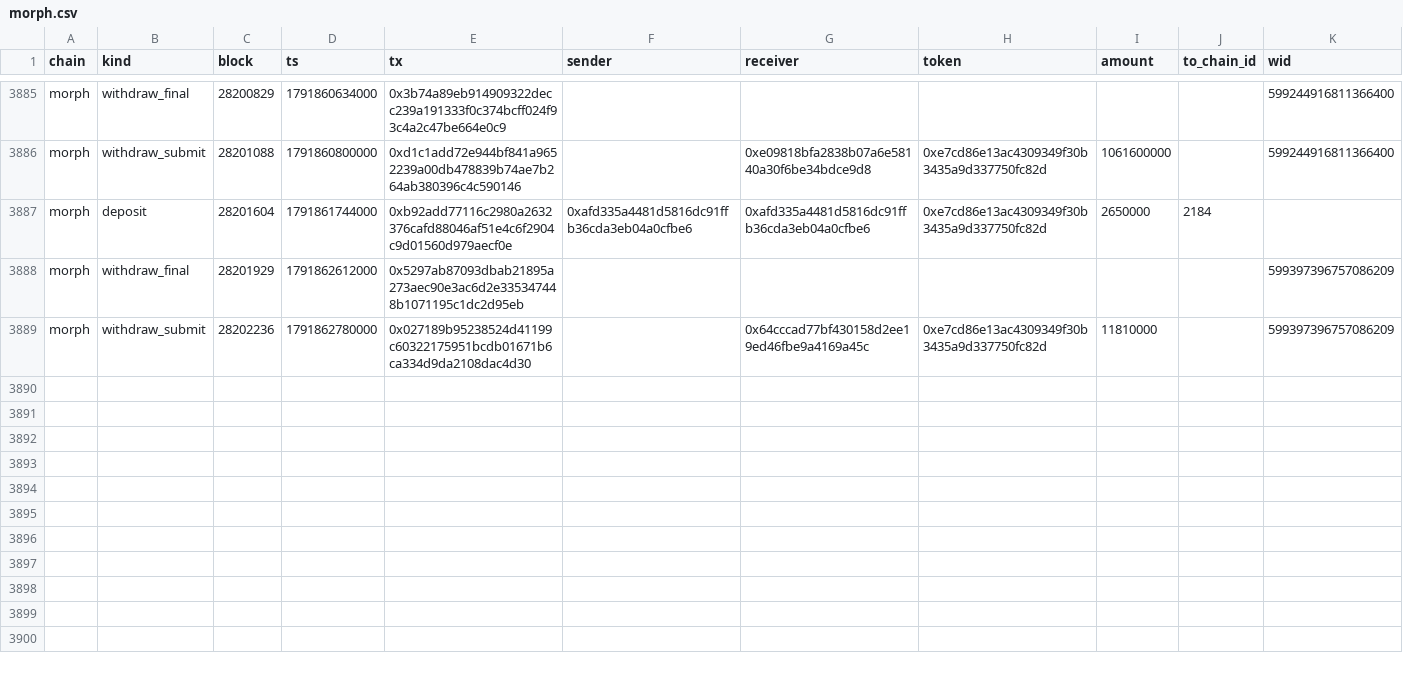
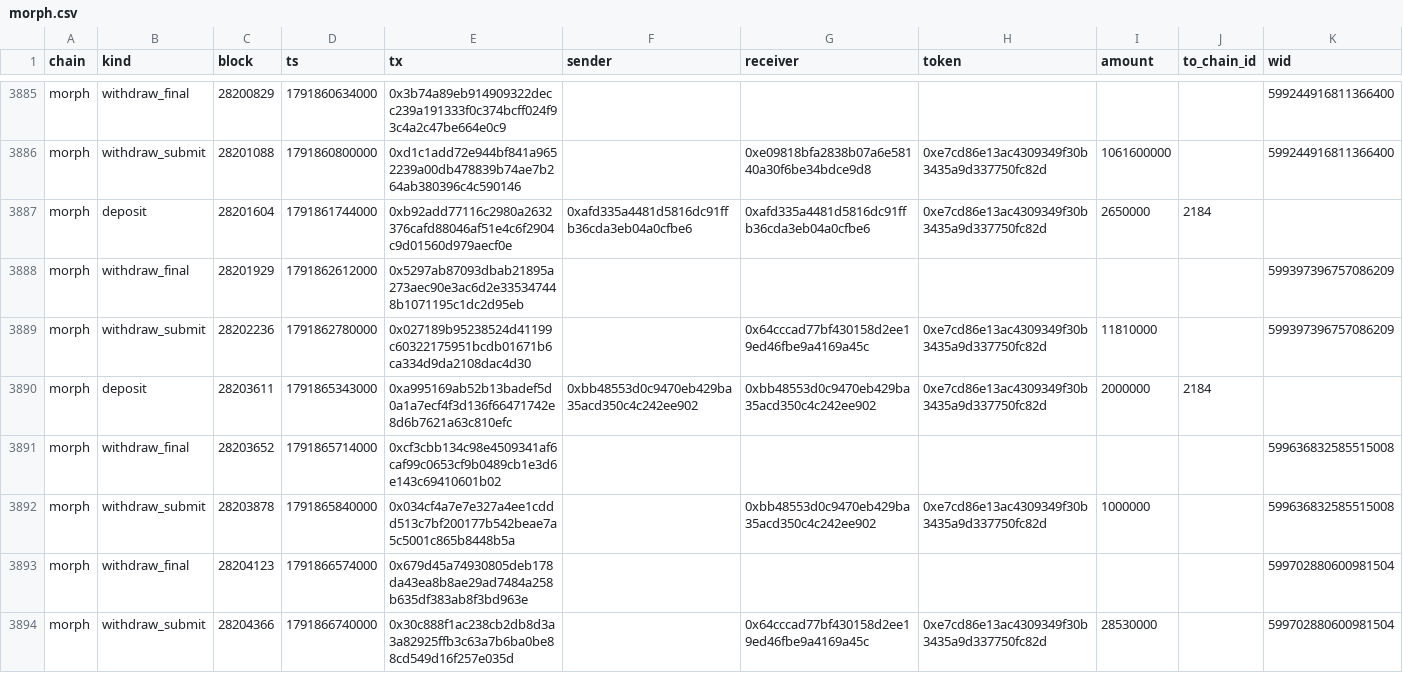
Before and after one commit to eferbarn/PopDex_Minor_Insights, a CSV file: bridge/morph.csv, drawn as a sheet; only a part is shown, gaps mark what is left out.

Commit message:
snapshot[bridge] 2026-10-13 1791868053815

```diff
--- a/bridge/morph.csv
+++ b/bridge/morph.csv
@@ -3889 +3889,6 @@ morph,withdraw_final,28201929,1791862612000,0x5297ab87093dbab21895a273aec90e3ac6
 morph,withdraw_submit,28202236,1791862780000,0x027189b95238524d41199c60322175951bcdb01671b6ca334d9da2108dac4d30,,0x64cccad77bf430158d2ee19ed46fbe9a4169a45c,0xe7cd86e13ac4309349f30b3435a9d337750fc82d,11810000,,599397396757086209
+morph,deposit,28203611,1791865343000,0xa995169ab52b13badef5d0a1a7ecf4f3d136f66471742e8d6b7621a63c810efc,0xbb48553d0c9470eb429ba35acd350c4c242ee902,0xbb48553d0c9470eb429ba35acd350c4c242ee902,0xe7cd86e13ac4309349f30b3435a9d337750fc82d,2000000,2184,
+morph,withdraw_final,28203652,1791865714000,0xcf3cbb134c98e4509341af6caf99c0653cf9b0489cb1e3d6e143c69410601b02,,,,,,599636832585515008
+morph,withdraw_submit,28203878,1791865840000,0x034cf4a7e7e327a4ee1cddd513c7bf200177b542beae7a5c5001c865b8448b5a,,0xbb48553d0c9470eb429ba35acd350c4c242ee902,0xe7cd86e13ac4309349f30b3435a9d337750fc82d,1000000,,599636832585515008
+morph,withdraw_final,28204123,1791866574000,0x679d45a74930805deb178da43ea8b8ae29ad7484a258b635df383ab8f3bd963e,,,,,,599702880600981504
+morph,withdraw_submit,28204366,1791866740000,0x30c888f1ac238cb2db8d3a3a82925ffb3c63a7b6ba0be88cd549d16f257e035d,,0x64cccad77bf430158d2ee19ed46fbe9a4169a45c,0xe7cd86e13ac4309349f30b3435a9d337750fc82d,28530000,,599702880600981504
```
Also changed, not shown: 3 other files.
